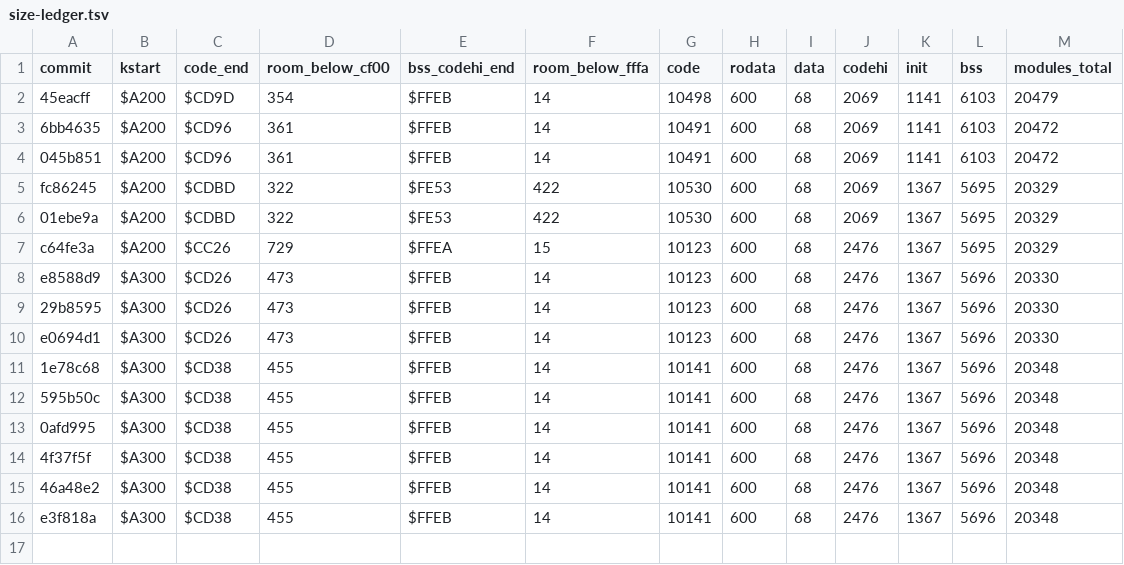
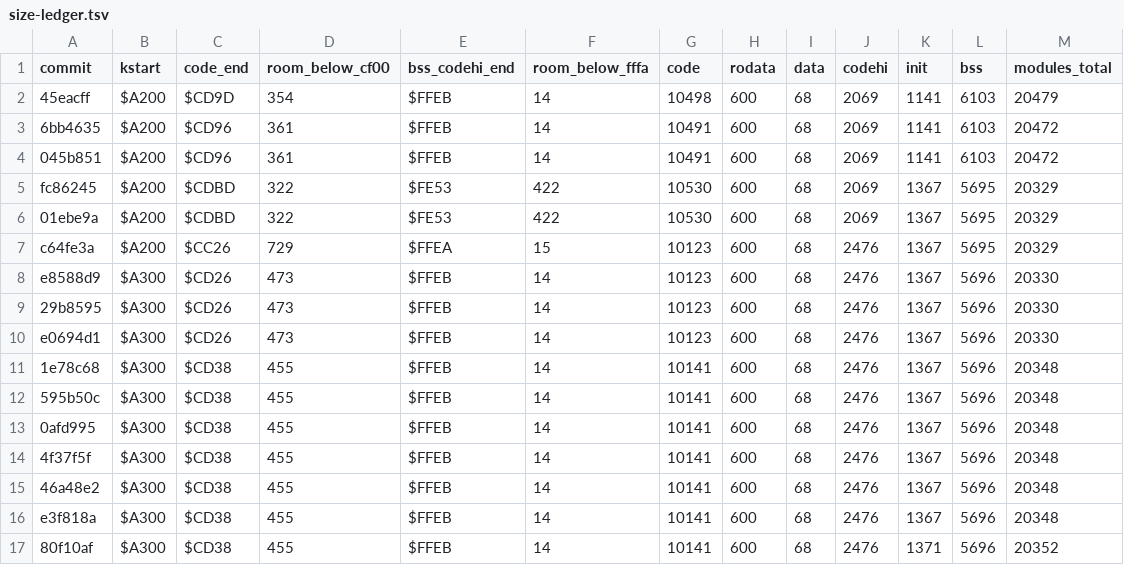
Before and after one commit to sandmanbuzz/breadbin, a TSV file: docs/size-ledger.tsv, drawn as a sheet.

Commit message:
ledger: row for 80f10af (banner; kernel unchanged)

```diff
--- a/docs/size-ledger.tsv
+++ b/docs/size-ledger.tsv
@@ -16 +16,2 @@ e0694d1	$A300	$CD26	473	$FFEB	14	10123	600	68	2476	1367	5696	20330
 e3f818a	$A300	$CD38	455	$FFEB	14	10141	600	68	2476	1367	5696	20348
+80f10af	$A300	$CD38	455	$FFEB	14	10141	600	68	2476	1371	5696	20352
```
